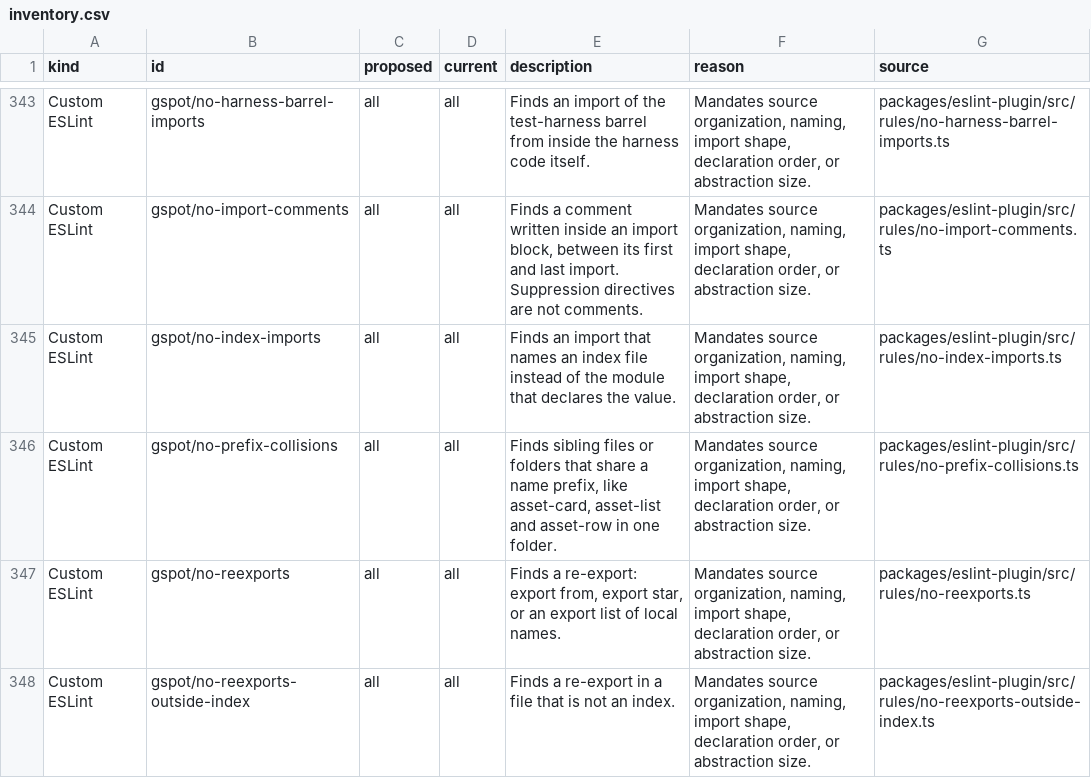
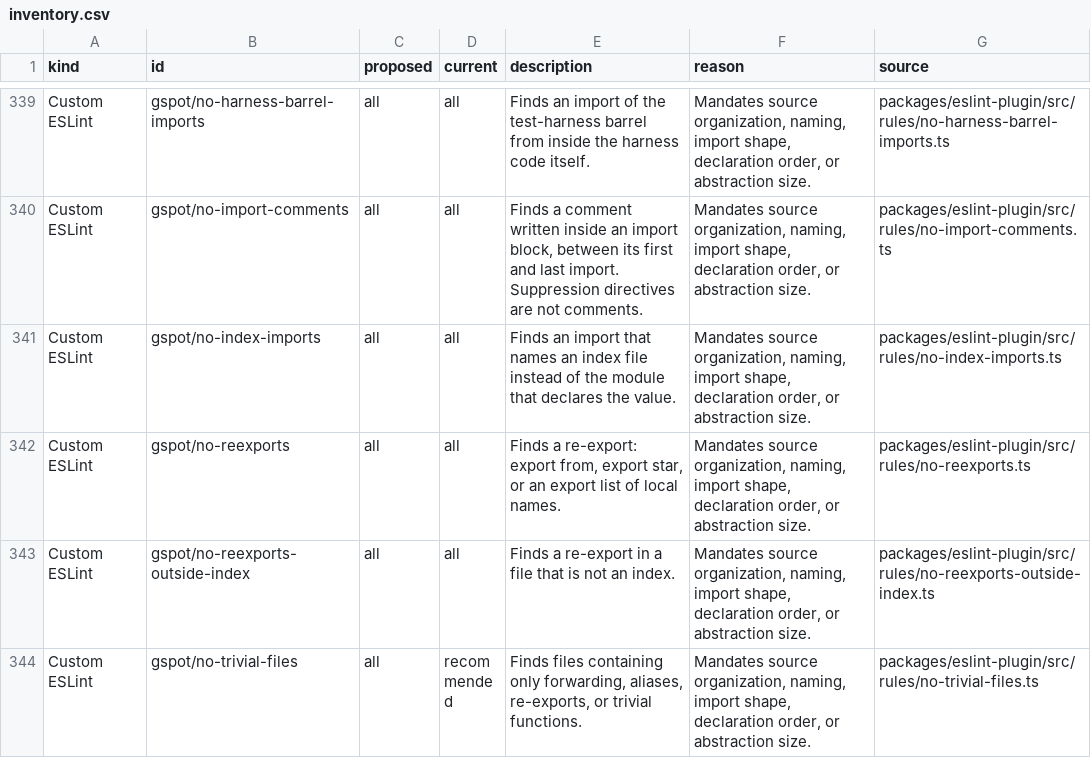
Before and after one commit to stefanionescu/gspot, a CSV file: architecture/levels/inventory.csv, drawn as a sheet; only a part is shown, gaps mark what is left out; the shorter side is filled out with more unchanged rows; the diff covers the shown part only.

```diff
--- a/architecture/levels/inventory.csv
+++ b/architecture/levels/inventory.csv
@@ -345,3 +341,2 @@ Custom ESLint,gspot/no-import-comments,all,all,"Finds a comment written inside a
 Custom ESLint,gspot/no-index-imports,all,all,Finds an import that names an index file instead of the module that declares the value.,"Mandates source organization, naming, import shape, declaration order, or abstraction size.",packages/eslint-plugin/src/rules/no-index-imports.ts
-Custom ESLint,gspot/no-prefix-collisions,all,all,"Finds sibling files or folders that share a name prefix, like asset-card, asset-list and asset-row in one folder.","Mandates source organization, naming, import shape, declaration order, or abstraction size.",packages/eslint-plugin/src/rules/no-prefix-collisions.ts
 Custom ESLint,gspot/no-reexports,all,all,"Finds a re-export: export from, export star, or an export list of local names.","Mandates source organization, naming, import shape, declaration order, or abstraction size.",packages/eslint-plugin/src/rules/no-reexports.ts
```
Also changed, not shown: 5 removed rows and 2 edited cells elsewhere in this file, 52 other files.
